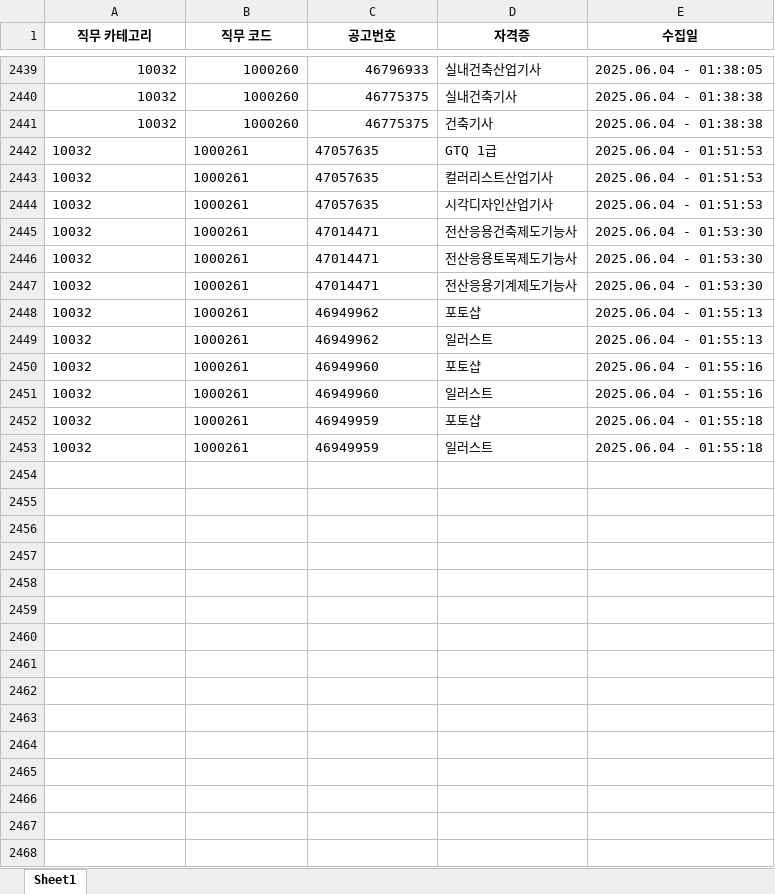
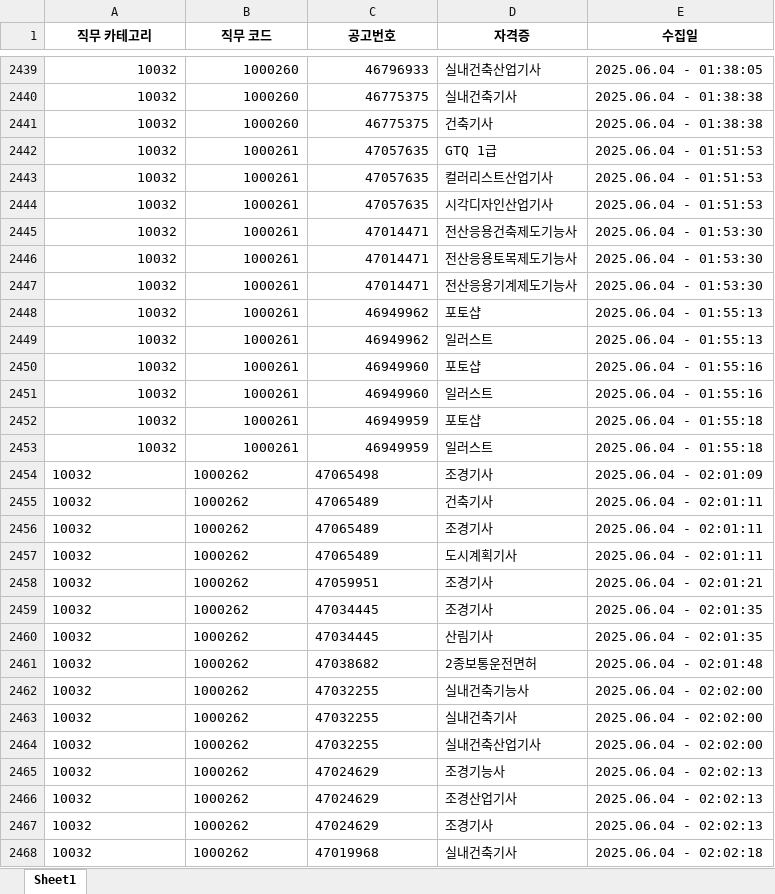
Before and after one commit to yunzivv/project_crawling_25_05, an Excel workbook: jobkorea_requirements.xlsx, sheet Sheet1, drawn as a sheet; only a part is shown, gaps mark what is left out; values as stored, in another font and other column widths than the file's, no borders; the diff covers the shown part only; the diff names each change by its address in the sheet, - before the commit and + after, or states it on an @@ line.

```diff
--- a/jobkorea_requirements.xlsx (sheet Sheet1)
+++ b/jobkorea_requirements.xlsx (sheet Sheet1)
-A2442:C2453 alignment: left
+A2442:C2453 alignment: right
+row 2454: 10032 | 1000262 | 47065498 | 조경기사 | 2025.06.04 - 02:01:09
+row 2455: 10032 | 1000262 | 47065489 | 건축기사 | 2025.06.04 - 02:01:11
+row 2456: 10032 | 1000262 | 47065489 | 조경기사 | 2025.06.04 - 02:01:11
+row 2457: 10032 | 1000262 | 47065489 | 도시계획기사 | 2025.06.04 - 02:01:11
+row 2458: 10032 | 1000262 | 47059951 | 조경기사 | 2025.06.04 - 02:01:21
+row 2459: 10032 | 1000262 | 47034445 | 조경기사 | 2025.06.04 - 02:01:35
+row 2460: 10032 | 1000262 | 47034445 | 산림기사 | 2025.06.04 - 02:01:35
+row 2461: 10032 | 1000262 | 47038682 | 2종보통운전면허 | 2025.06.04 - 02:01:48
+row 2462: 10032 | 1000262 | 47032255 | 실내건축기능사 | 2025.06.04 - 02:02:00
+row 2463: 10032 | 1000262 | 47032255 | 실내건축기사 | 2025.06.04 - 02:02:00
+row 2464: 10032 | 1000262 | 47032255 | 실내건축산업기사 | 2025.06.04 - 02:02:00
+row 2465: 10032 | 1000262 | 47024629 | 조경기능사 | 2025.06.04 - 02:02:13
+row 2466: 10032 | 1000262 | 47024629 | 조경산업기사 | 2025.06.04 - 02:02:13
+row 2467: 10032 | 1000262 | 47024629 | 조경기사 | 2025.06.04 - 02:02:13
+row 2468: 10032 | 1000262 | 47019968 | 실내건축기사 | 2025.06.04 - 02:02:18
```
Also changed, not shown: 37 added rows elsewhere in this sheet, 1 other file.
